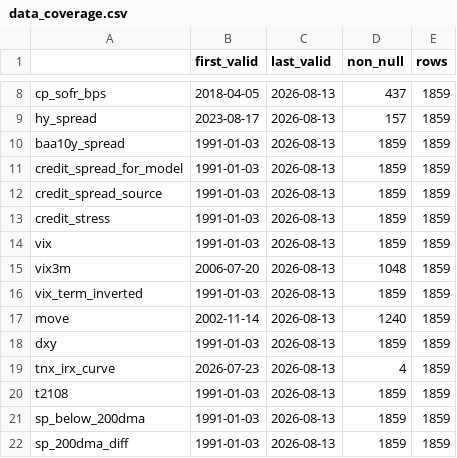
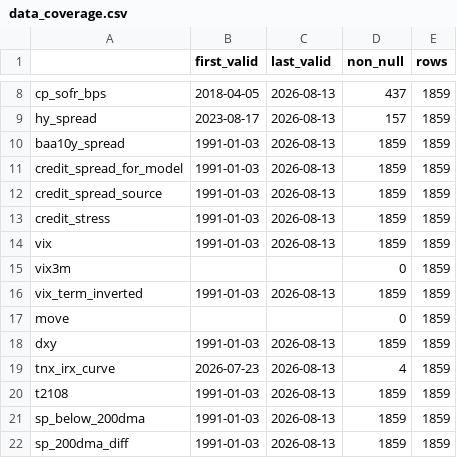
Before and after one commit to emkcufslp-kfc/Makret-Bull-and-Bear-Trap, a CSV file: exports/crash_predictor_study/data_coverage.csv, drawn as a sheet; only a part is shown, gaps mark what is left out.

```diff
--- a/exports/crash_predictor_study/data_coverage.csv
+++ b/exports/crash_predictor_study/data_coverage.csv
@@ -14,5 +14,5 @@ credit_stress,1991-01-03,2026-08-13,1859,1859
 vix,1991-01-03,2026-08-13,1859,1859
-vix3m,2006-07-20,2026-08-13,1048,1859
+vix3m,,,0,1859
 vix_term_inverted,1991-01-03,2026-08-13,1859,1859
-move,2002-11-14,2026-08-13,1240,1859
+move,,,0,1859
 dxy,1991-01-03,2026-08-13,1859,1859
```
Also changed, not shown: exports/crash_predictor_study/composite_risk_bins.csv, exports/crash_predictor_study/daily_confirmation_evaluation.csv, 5 other files.
